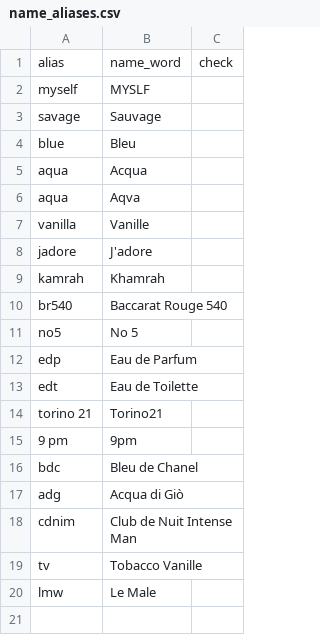
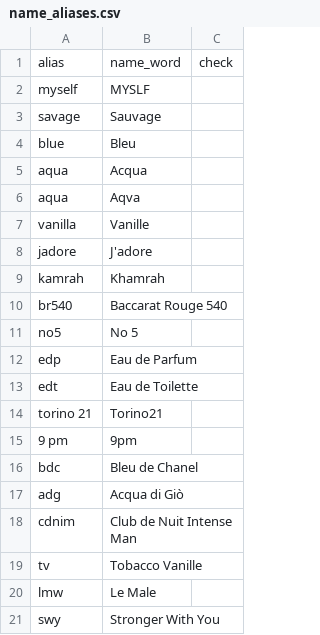
Before and after one commit to redactedtxt/Scense, a CSV file: pipeline/config/name_aliases.csv, drawn as a sheet; the diff names each change by its address in the sheet, - before the commit and + after, or states it on an @@ line.

```diff
--- a/pipeline/config/name_aliases.csv
+++ b/pipeline/config/name_aliases.csv
+row 21: swy | Stronger With You
```
Also changed, not shown: 19 other files.
